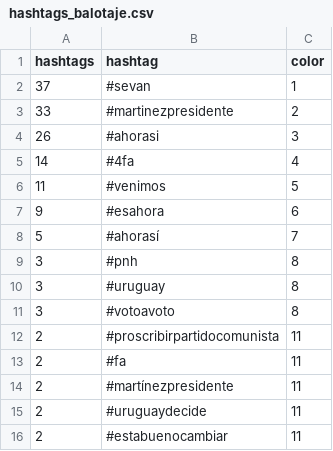
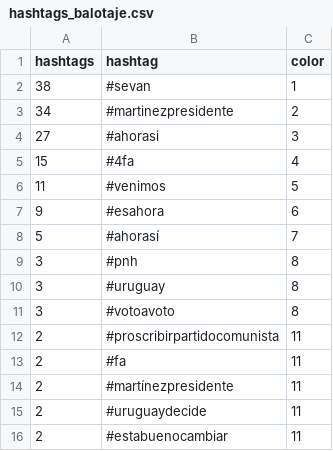
Before and after one commit to verdierdiego/analisis-sentimientos, a CSV file: balotaje/Actualizacion_Graficos/hashtags_balotaje.csv, drawn as a sheet.

```diff
--- a/balotaje/Actualizacion_Graficos/hashtags_balotaje.csv
+++ b/balotaje/Actualizacion_Graficos/hashtags_balotaje.csv
@@ -1,6 +1,6 @@
 hashtags,hashtag,color
-37,#sevan,1
-33,#martinezpresidente,2
-26,#ahorasi,3
-14,#4fa,4
+38,#sevan,1
+34,#martinezpresidente,2
+27,#ahorasi,3
+15,#4fa,4
 11,#venimos,5
```
Also changed, not shown: balotaje/Actualizacion_Graficos/menciones_balotaje.csv, 7 other files.
